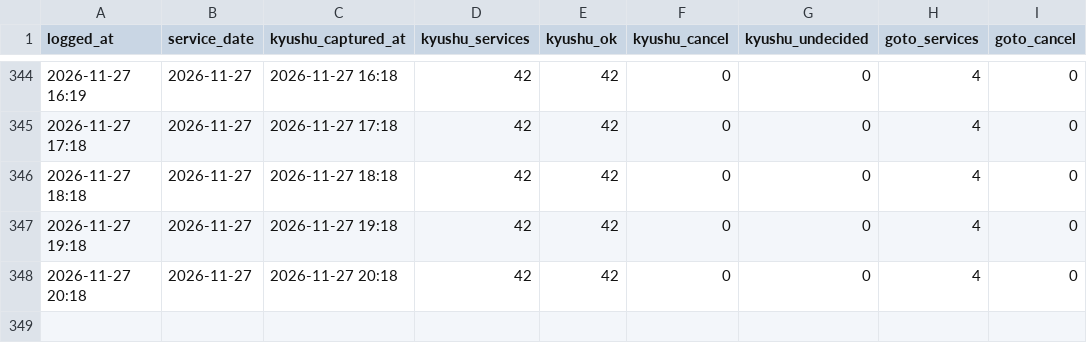
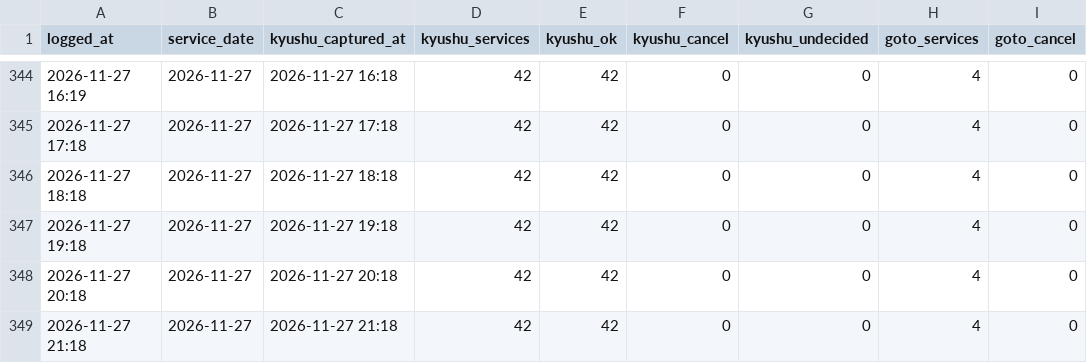
Before and after one commit to 510010/shinkamigoto-route-guide, a CSV file: history/shadow_status_log.csv, drawn as a sheet; only a part is shown, gaps mark what is left out; the diff names each change by its address in the sheet, - before the commit and + after, or states it on an @@ line.

Commit message:
history: 2026-11-27 21時台 取得

```diff
--- a/history/shadow_status_log.csv
+++ b/history/shadow_status_log.csv
+row 349: 2026-11-27 21:18 | 2026-11-27 | 2026-11-27 21:18 | 42 | 42 | 0 | 0 | 4 | 0
```
Also changed, not shown: history/kyushu_results.csv, 3 other files.
